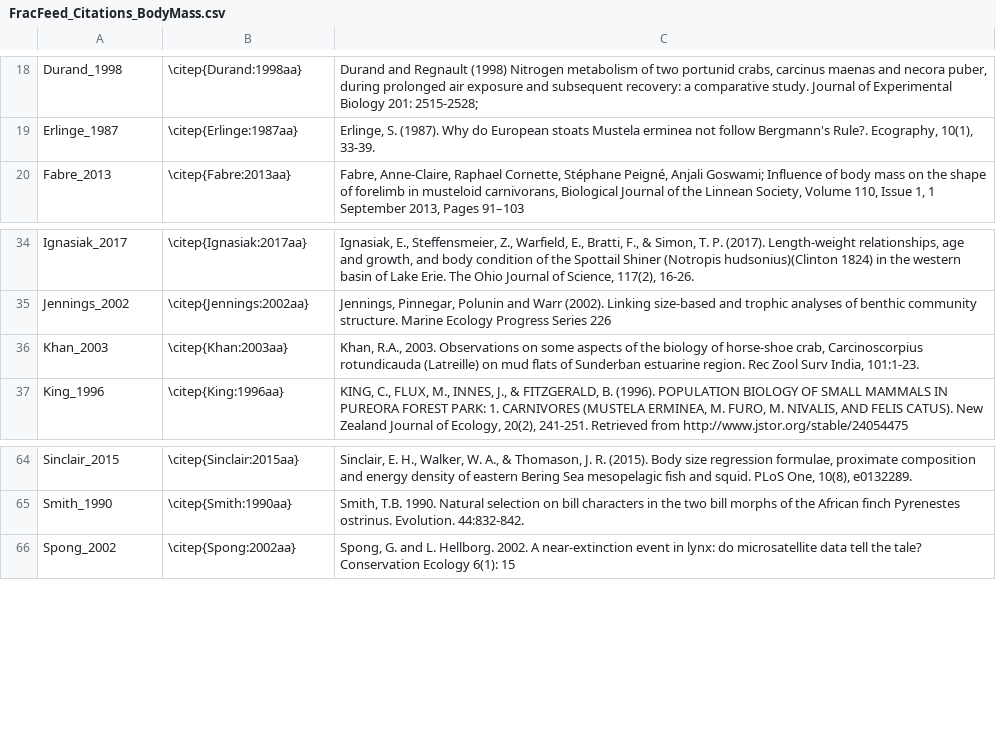
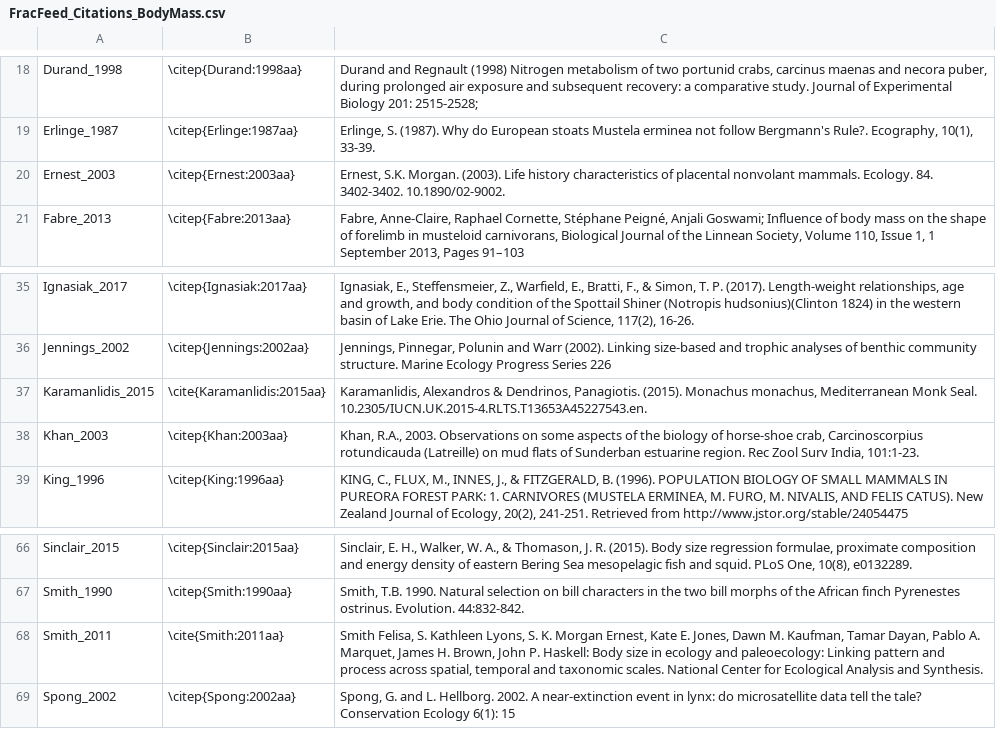
Before and after one commit to marknovak/FracFeed_DB, a CSV file: FracFeed_Citations_BodyMass.csv, drawn as a sheet; only a part is shown, gaps mark what is left out; the diff names each change by its address in the sheet, - before the commit and + after, or states it on an @@ line.

```diff
--- a/FracFeed_Citations_BodyMass.csv
+++ b/FracFeed_Citations_BodyMass.csv
+row 20: Ernest_2003 | \citep{Ernest:2003aa} | Ernest, S.K. Morgan. (2003). Life history characteristics of placental nonvolant mammals. Ecology. 84. 3402-3402. 10.1890/02-9002.
+row 37: Karamanlidis_2015 | \cite{Karamanlidis:2015aa} | Karamanlidis, Alexandros & Dendrinos, Panagiotis. (2015). Monachus monachus, Mediterranean Monk Seal. 10.2305/IUCN.UK.2015-4.RLTS.T13653A45227543.en.
+row 68: Smith_2011 | \cite{Smith:2011aa} | Smith Felisa, S. Kathleen Lyons, S. K. Morgan Ernest, Kate E. Jones, Dawn M. Kaufman, Tamar Dayan, Pablo A. Marquet, James H. Brown, John P. Haskell: Body size in ecology and paleoecology: Linking pattern and process across spatial, temporal and taxonomic scales. National Center for Ecological Analysis and Synthesis.
```
Also changed, not shown: tmp/VarCombnCounts/Row3.csv, tmp/VarCombnCounts/Row4.csv, 32 other files.
